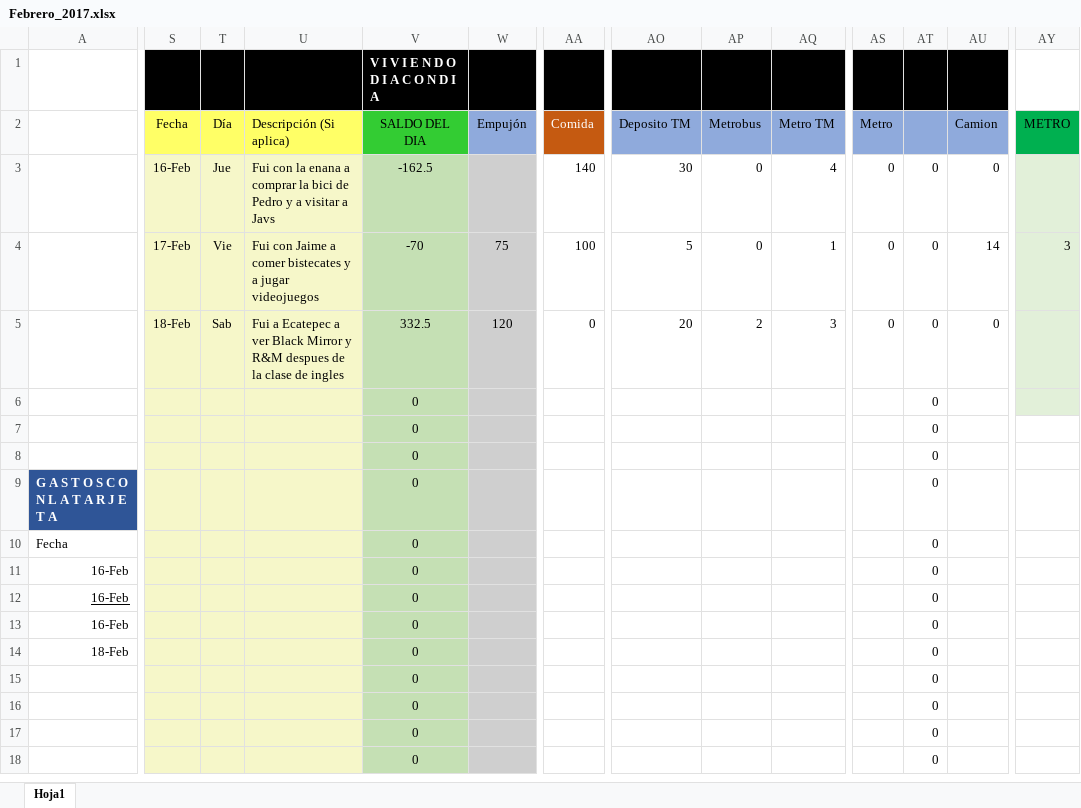
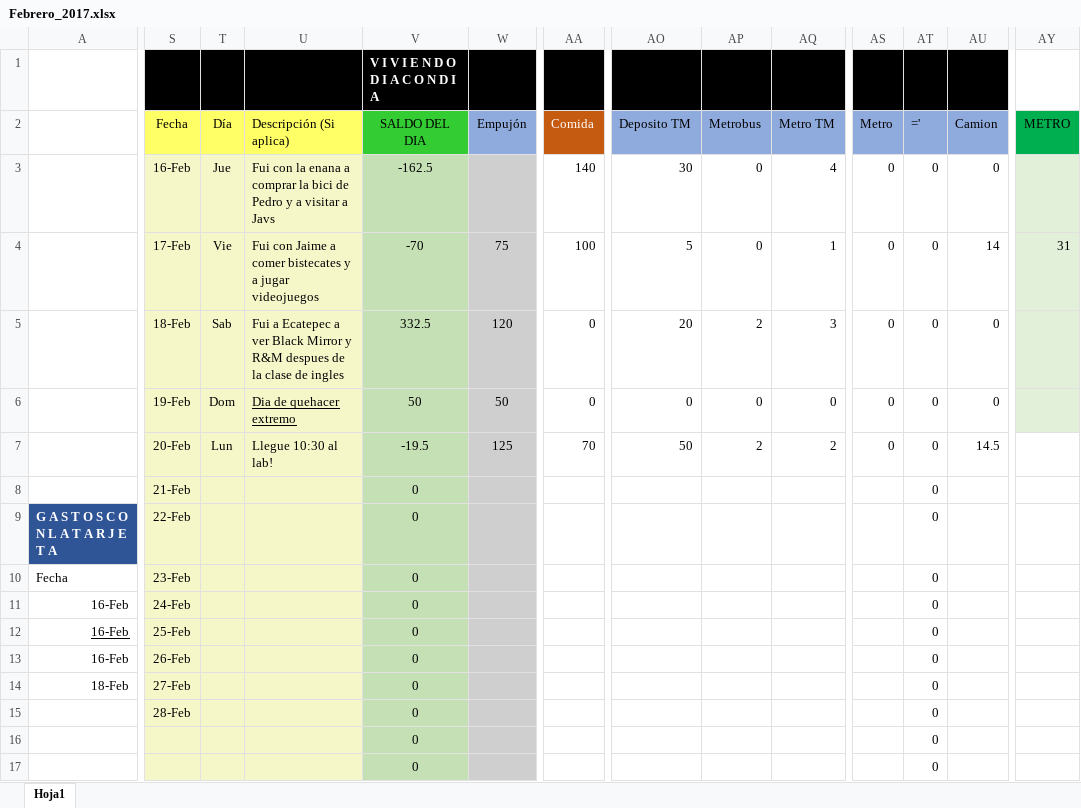
Before and after one commit to Adrifelcha/Adrifelcha, an Excel workbook: Finanzas/Febrero_2017.xlsx, sheet Hoja1, drawn as a sheet; only a part is shown, gaps mark what is left out; the shorter side is filled out with more unchanged rows; values as stored, in another font and other column widths than the file's, no borders; removed rows and columns are numbered as before the commit, all else as after; rows hold the shown columns only; the diff covers the shown part only; the diff names each change by its address in the sheet, - before the commit and + after, or states it on an @@ line.

Commit message:
Finanzas

```diff
--- a/Finanzas/Febrero_2017.xlsx (sheet Hoja1)
+++ b/Finanzas/Febrero_2017.xlsx (sheet Hoja1)
-AT2: (empty)
+AT2: ='
-AY4 (METRO): 3
+AY4 (METRO): 31
-S6 (Fecha): (empty)
+S6 (Fecha): 19-Feb
-T6 (Día): (empty)
+T6 (Día): Dom
-U6 (Descripción (Si aplica)): (empty)
+U6 (Descripción (Si aplica)): Dia de quehacer extremo
-V6 (SALDO DEL DIA): 0
+V6 (SALDO DEL DIA): 50
-W6 (Empujón): (empty)
+W6 (Empujón): 50
-AA6 (Comida): (empty)
+AA6 (Comida): 0
-AO6 (Deposito TM): (empty)
+AO6 (Deposito TM): 0
-AP6 (Metrobus): (empty)
+AP6 (Metrobus): 0
-AQ6 (Metro TM): (empty)
+AQ6 (Metro TM): 0
-AS6 (Metro): (empty)
+AS6 (Metro): 0
-AU6 (Camion): (empty)
+AU6 (Camion): 0
-row 7:  |  |  |  | 0 |  |  |  |  |  |  | 0
+row 7:  | 20-Feb | Lun | Llegue 10:30 al lab! | -19.5 | 125 | 70 | 50 | 2 | 2 | 0 | 0 | 14.5
-S8 (Fecha): (empty)
+S8 (Fecha): 21-Feb
-S9 (Fecha): (empty)
+S9 (Fecha): 22-Feb
-S10 (Fecha): (empty)
+S10 (Fecha): 23-Feb
-S11 (Fecha): (empty)
+S11 (Fecha): 24-Feb
-S12 (Fecha): (empty)
+S12 (Fecha): 25-Feb
-S13 (Fecha): (empty)
+S13 (Fecha): 26-Feb
-S14 (Fecha): (empty)
+S14 (Fecha): 27-Feb
-S15 (Fecha): (empty)
+S15 (Fecha): 28-Feb
```
Also changed, not shown: 2 edited cells elsewhere in this sheet.
